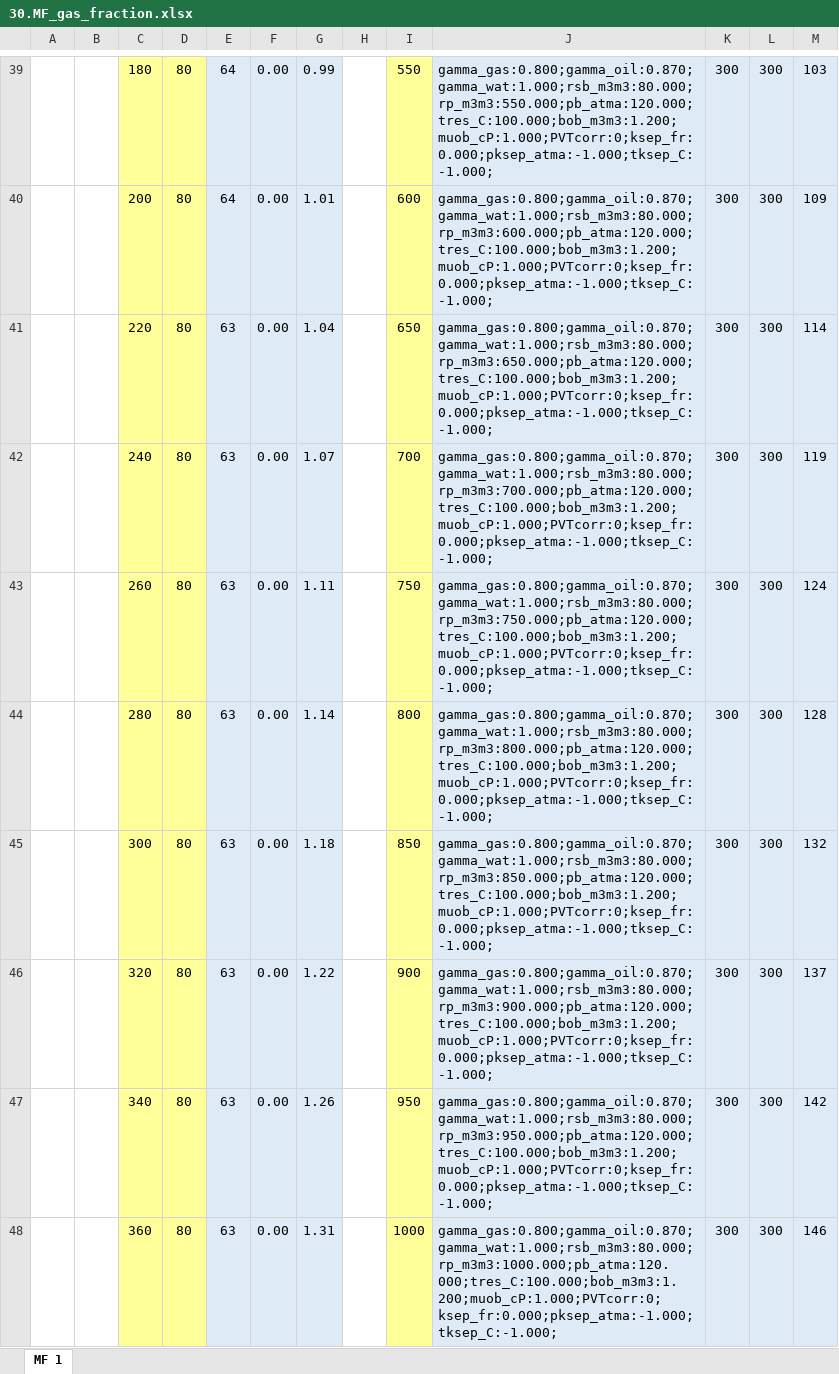
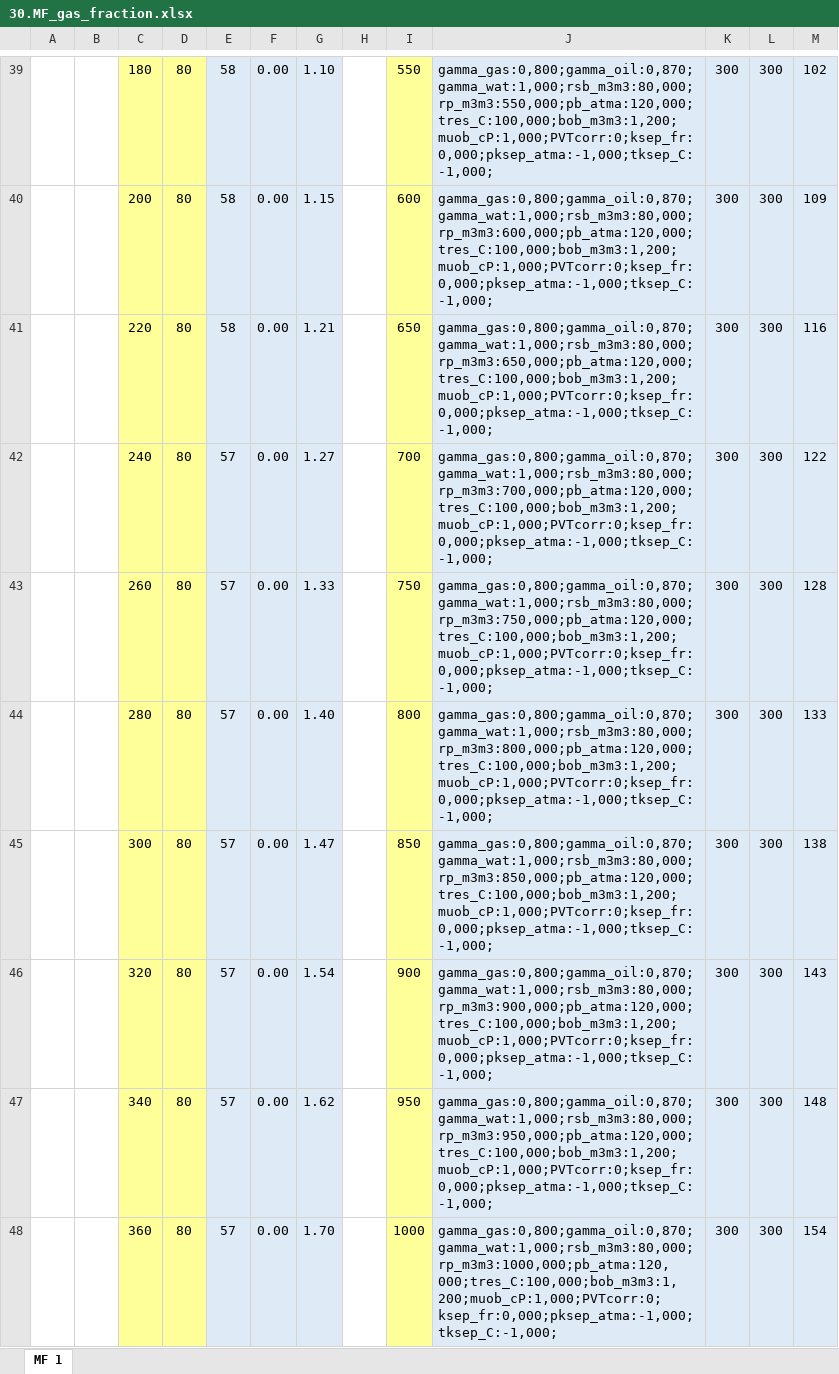
Before and after one commit to unifloc/unifloc_vba, an Excel workbook: excercises/excercises/30.MF_gas_fraction.xlsx, sheet MF 1, drawn as a sheet; only a part is shown, gaps mark what is left out; values as stored, in another font and other column widths than the file's, no borders; charts and pictures not drawn; the diff covers the shown part only; the diff names each change by its address in the sheet, - before the commit and + after, or states it on an @@ line.

```diff
--- a/excercises/excercises/30.MF_gas_fraction.xlsx (sheet MF 1)
+++ b/excercises/excercises/30.MF_gas_fraction.xlsx (sheet MF 1)
-E39:E40: 64
+E39:E40: 58
-G39: 0.99
+G39: 1.10
-J39: gamma_gas:0.800;gamma_oil:0.870;gamma_wat:1.000;rsb_m3m3:80.000;rp_m3m3:550.000;pb_atma:120.000;tres_C:100.000;bob_m3m3:1.200;muob_cP:1.000;PVTcorr:0;ksep_fr:0.000;pksep_atma:-1.000;tksep_C:-1.000;
+J39: gamma_gas:0,800;gamma_oil:0,870;gamma_wat:1,000;rsb_m3m3:80,000;rp_m3m3:550,000;pb_atma:120,000;tres_C:100,000;bob_m3m3:1,200;muob_cP:1,000;PVTcorr:0;ksep_fr:0,000;pksep_atma:-1,000;tksep_C:-1,000;
-M39: 103
+M39: 102
-G40: 1.01
+G40: 1.15
-J40: gamma_gas:0.800;gamma_oil:0.870;gamma_wat:1.000;rsb_m3m3:80.000;rp_m3m3:600.000;pb_atma:120.000;tres_C:100.000;bob_m3m3:1.200;muob_cP:1.000;PVTcorr:0;ksep_fr:0.000;pksep_atma:-1.000;tksep_C:-1.000;
+J40: gamma_gas:0,800;gamma_oil:0,870;gamma_wat:1,000;rsb_m3m3:80,000;rp_m3m3:600,000;pb_atma:120,000;tres_C:100,000;bob_m3m3:1,200;muob_cP:1,000;PVTcorr:0;ksep_fr:0,000;pksep_atma:-1,000;tksep_C:-1,000;
-E41: 63
+E41: 58
-G41: 1.04
+G41: 1.21
-J41: gamma_gas:0.800;gamma_oil:0.870;gamma_wat:1.000;rsb_m3m3:80.000;rp_m3m3:650.000;pb_atma:120.000;tres_C:100.000;bob_m3m3:1.200;muob_cP:1.000;PVTcorr:0;ksep_fr:0.000;pksep_atma:-1.000;tksep_C:-1.000;
+J41: gamma_gas:0,800;gamma_oil:0,870;gamma_wat:1,000;rsb_m3m3:80,000;rp_m3m3:650,000;pb_atma:120,000;tres_C:100,000;bob_m3m3:1,200;muob_cP:1,000;PVTcorr:0;ksep_fr:0,000;pksep_atma:-1,000;tksep_C:-1,000;
-M41: 114
+M41: 116
-E42:E48: 63
+E42:E48: 57
-G42: 1.07
+G42: 1.27
-J42: gamma_gas:0.800;gamma_oil:0.870;gamma_wat:1.000;rsb_m3m3:80.000;rp_m3m3:700.000;pb_atma:120.000;tres_C:100.000;bob_m3m3:1.200;muob_cP:1.000;PVTcorr:0;ksep_fr:0.000;pksep_atma:-1.000;tksep_C:-1.000;
+J42: gamma_gas:0,800;gamma_oil:0,870;gamma_wat:1,000;rsb_m3m3:80,000;rp_m3m3:700,000;pb_atma:120,000;tres_C:100,000;bob_m3m3:1,200;muob_cP:1,000;PVTcorr:0;ksep_fr:0,000;pksep_atma:-1,000;tksep_C:-1,000;
-M42: 119
+M42: 122
-G43: 1.11
+G43: 1.33
-J43: gamma_gas:0.800;gamma_oil:0.870;gamma_wat:1.000;rsb_m3m3:80.000;rp_m3m3:750.000;pb_atma:120.000;tres_C:100.000;bob_m3m3:1.200;muob_cP:1.000;PVTcorr:0;ksep_fr:0.000;pksep_atma:-1.000;tksep_C:-1.000;
+J43: gamma_gas:0,800;gamma_oil:0,870;gamma_wat:1,000;rsb_m3m3:80,000;rp_m3m3:750,000;pb_atma:120,000;tres_C:100,000;bob_m3m3:1,200;muob_cP:1,000;PVTcorr:0;ksep_fr:0,000;pksep_atma:-1,000;tksep_C:-1,000;
-M43: 124
+M43: 128
-G44: 1.14
+G44: 1.40
-J44: gamma_gas:0.800;gamma_oil:0.870;gamma_wat:1.000;rsb_m3m3:80.000;rp_m3m3:800.000;pb_atma:120.000;tres_C:100.000;bob_m3m3:1.200;muob_cP:1.000;PVTcorr:0;ksep_fr:0.000;pksep_atma:-1.000;tksep_C:-1.000;
+J44: gamma_gas:0,800;gamma_oil:0,870;gamma_wat:1,000;rsb_m3m3:80,000;rp_m3m3:800,000;pb_atma:120,000;tres_C:100,000;bob_m3m3:1,200;muob_cP:1,000;PVTcorr:0;ksep_fr:0,000;pksep_atma:-1,000;tksep_C:-1,000;
-M44: 128
+M44: 133
-G45: 1.18
+G45: 1.47
-J45: gamma_gas:0.800;gamma_oil:0.870;gamma_wat:1.000;rsb_m3m3:80.000;rp_m3m3:850.000;pb_atma:120.000;tres_C:100.000;bob_m3m3:1.200;muob_cP:1.000;PVTcorr:0;ksep_fr:0.000;pksep_atma:-1.000;tksep_C:-1.000;
+J45: gamma_gas:0,800;gamma_oil:0,870;gamma_wat:1,000;rsb_m3m3:80,000;rp_m3m3:850,000;pb_atma:120,000;tres_C:100,000;bob_m3m3:1,200;muob_cP:1,000;PVTcorr:0;ksep_fr:0,000;pksep_atma:-1,000;tksep_C:-1,000;
-M45: 132
+M45: 138
-G46: 1.22
+G46: 1.54
-J46: gamma_gas:0.800;gamma_oil:0.870;gamma_wat:1.000;rsb_m3m3:80.000;rp_m3m3:900.000;pb_atma:120.000;tres_C:100.000;bob_m3m3:1.200;muob_cP:1.000;PVTcorr:0;ksep_fr:0.000;pksep_atma:-1.000;tksep_C:-1.000;
+J46: gamma_gas:0,800;gamma_oil:0,870;gamma_wat:1,000;rsb_m3m3:80,000;rp_m3m3:900,000;pb_atma:120,000;tres_C:100,000;bob_m3m3:1,200;muob_cP:1,000;PVTcorr:0;ksep_fr:0,000;pksep_atma:-1,000;tksep_C:-1,000;
-M46: 137
+M46: 143
-G47: 1.26
+G47: 1.62
-J47: gamma_gas:0.800;gamma_oil:0.870;gamma_wat:1.000;rsb_m3m3:80.000;rp_m3m3:950.000;pb_atma:120.000;tres_C:100.000;bob_m3m3:1.200;muob_cP:1.000;PVTcorr:0;ksep_fr:0.000;pksep_atma:-1.000;tksep_C:-1.000;
+J47: gamma_gas:0,800;gamma_oil:0,870;gamma_wat:1,000;rsb_m3m3:80,000;rp_m3m3:950,000;pb_atma:120,000;tres_C:100,000;bob_m3m3:1,200;muob_cP:1,000;PVTcorr:0;ksep_fr:0,000;pksep_atma:-1,000;tksep_C:-1,000;
-M47: 142
+M47: 148
-G48: 1.31
+G48: 1.70
-J48: gamma_gas:0.800;gamma_oil:0.870;gamma_wat:1.000;rsb_m3m3:80.000;rp_m3m3:1000.000;pb_atma:120.000;tres_C:100.000;bob_m3m3:1.200;muob_cP:1.000;PVTcorr:0;ksep_fr:0.000;pksep_atma:-1.000;tksep_C:-1.000;
+J48: gamma_gas:0,800;gamma_oil:0,870;gamma_wat:1,000;rsb_m3m3:80,000;rp_m3m3:1000,000;pb_atma:120,000;tres_C:100,000;bob_m3m3:1,200;muob_cP:1,000;PVTcorr:0;ksep_fr:0,000;pksep_atma:-1,000;tksep_C:-1,000;
-M48: 146
+M48: 154
```
Also changed, not shown: 8 added rows, 8 removed rows and 60 edited cells elsewhere in this sheet, formulas that keep their value, charts or pictures, excercises/excercises/20.IPR.xlsx, excercises/excercises/40.MF choke.xlsx, 6 other files.
